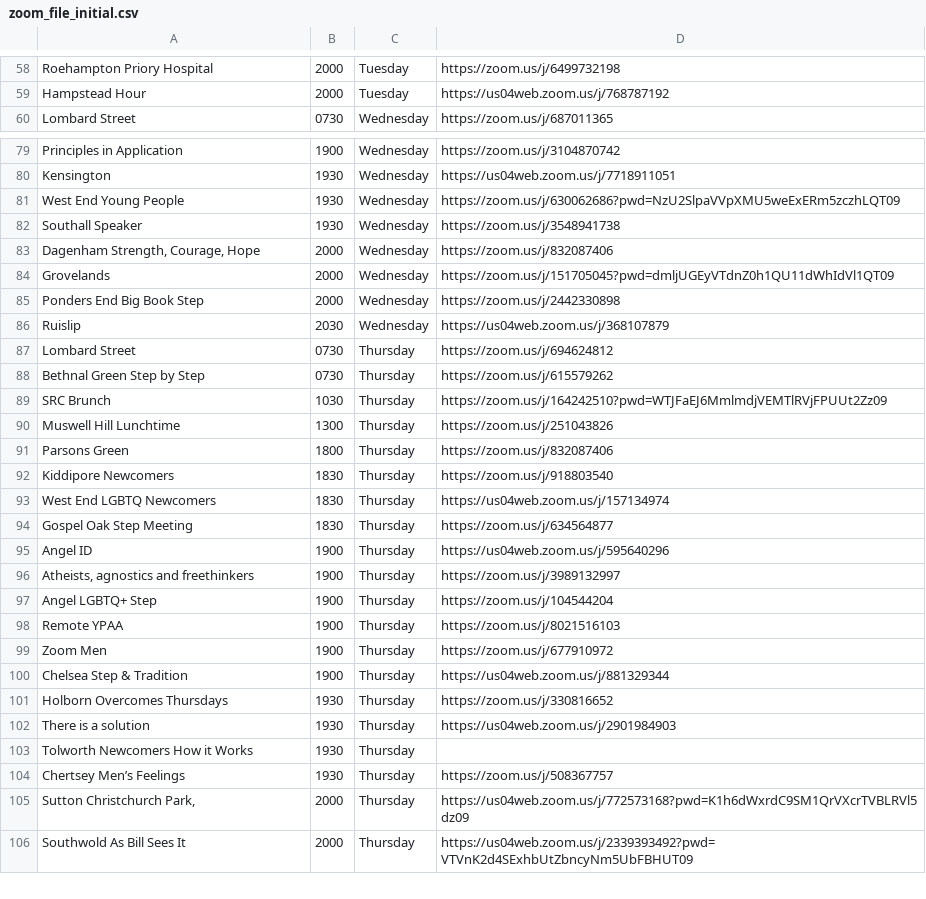
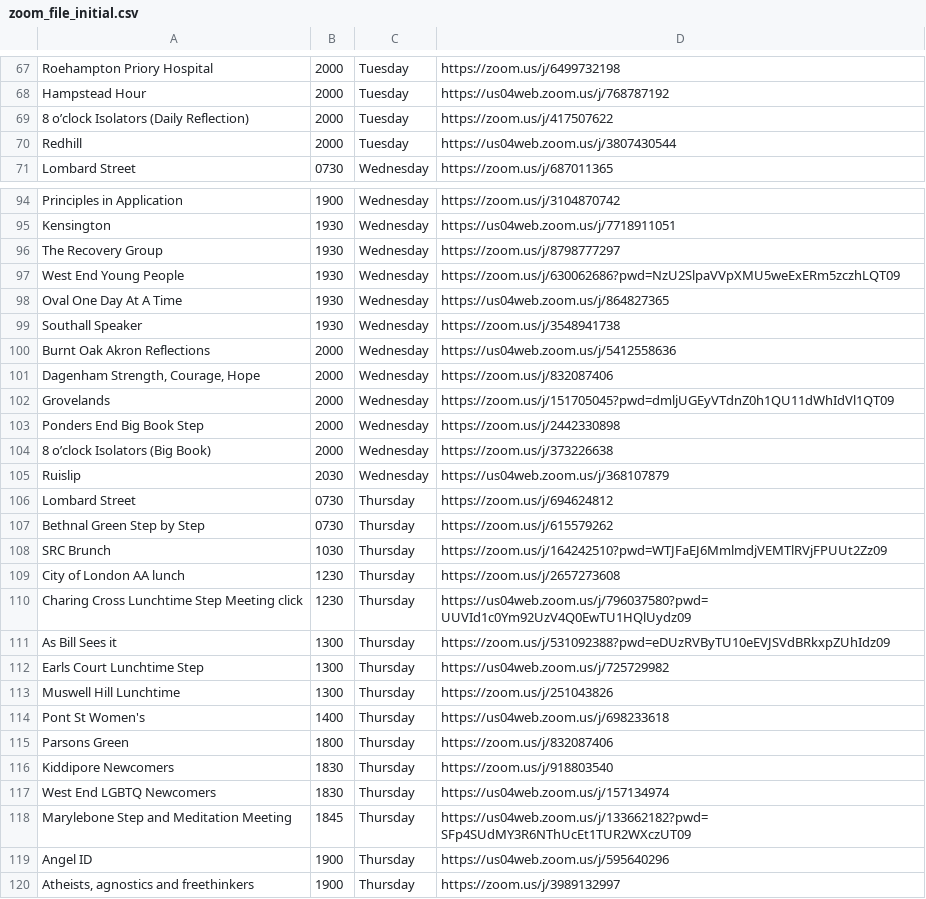
Before and after one commit to AaLondon/aalondon, a CSV file: zoom_file_initial.csv, drawn as a sheet; only a part is shown, gaps mark what is left out; the shorter side is filled out with more unchanged rows; the diff covers the shown part only.

Commit message:
zoom import

```diff
--- a/zoom_file_initial.csv
+++ b/zoom_file_initial.csv
@@ -59,2 +68,4 @@ Roehampton Priory Hospital,2000,Tuesday,https://zoom.us/j/6499732198
 Hampstead Hour,2000,Tuesday,https://us04web.zoom.us/j/768787192
+8 o’clock Isolators (Daily Reflection),2000,Tuesday,https://zoom.us/j/417507622
+Redhill,2000,Tuesday,https://us04web.zoom.us/j/3807430544
 Lombard Street,0730,Wednesday,https://zoom.us/j/687011365
@@ -80,4 +95,7 @@ Principles in Application,1900,Wednesday,https://zoom.us/j/3104870742
 Kensington,1930,Wednesday,https://us04web.zoom.us/j/7718911051
+The Recovery Group,1930,Wednesday,https://zoom.us/j/8798777297
 West End Young People,1930,Wednesday,https://zoom.us/j/630062686?pwd=NzU2SlpaVVpXMU5weExERm5zczhLQT09
+Oval One Day At A Time,1930,Wednesday,https://us04web.zoom.us/j/864827365
 Southall Speaker,1930,Wednesday,https://zoom.us/j/3548941738
+Burnt Oak Akron Reflections,2000,Wednesday,https://us04web.zoom.us/j/5412558636
 "Dagenham Strength, Courage, Hope",2000,Wednesday,https://zoom.us/j/832087406
@@ -85,2 +103,3 @@ Grovelands,2000,Wednesday,https://zoom.us/j/151705045?pwd=dmljUGEyVTdnZ0h1QU11dW
 Ponders End Big Book Step,2000,Wednesday,https://zoom.us/j/2442330898
+8 o’clock Isolators (Big Book),2000,Wednesday,https://zoom.us/j/373226638
 Ruislip,2030,Wednesday,https://us04web.zoom.us/j/368107879
@@ -89,3 +108,8 @@ Bethnal Green Step by Step,0730,Thursday,https://zoom.us/j/615579262
 SRC Brunch,1030,Thursday,https://zoom.us/j/164242510?pwd=WTJFaEJ6MmlmdjVEMTlRVjFPUUt2Zz09
+City  of London AA lunch,1230,Thursday,https://zoom.us/j/2657273608
+Charing Cross Lunchtime Step Meeting click,1230,Thursday,https://us04web.zoom.us/j/796037580?pwd=UUVId1c0Ym92UzV4Q0EwTU1HQlUydz09
+As Bill Sees it,1300,Thursday,https://zoom.us/j/531092388?pwd=eDUzRVByTU10eEVJSVdBRkxpZUhIdz09
+Earls Court Lunchtime Step,1300,Thursday,https://us04web.zoom.us/j/725729982
 Muswell Hill Lunchtime,1300,Thursday,https://zoom.us/j/251043826
+Pont St Women's,1400,Thursday,https://us04web.zoom.us/j/698233618
 Parsons Green,1800,Thursday,https://zoom.us/j/832087406
@@ -93,3 +117,3 @@ Kiddipore Newcomers,1830,Thursday,https://zoom.us/j/918803540
 West End LGBTQ Newcomers,1830,Thursday,https://us04web.zoom.us/j/157134974
-Gospel Oak Step Meeting,1830,Thursday,https://zoom.us/j/634564877
+Marylebone Step and Meditation Meeting,1845,Thursday,https://us04web.zoom.us/j/133662182?pwd=SFp4SUdMY3R6NThUcEt1TUR2WXczUT09
 Angel ID,1900,Thursday,https://us04web.zoom.us/j/595640296
```
Also changed, not shown: 35 added rows, 1 removed row and 3 edited cells elsewhere in this file, 1 other file.
